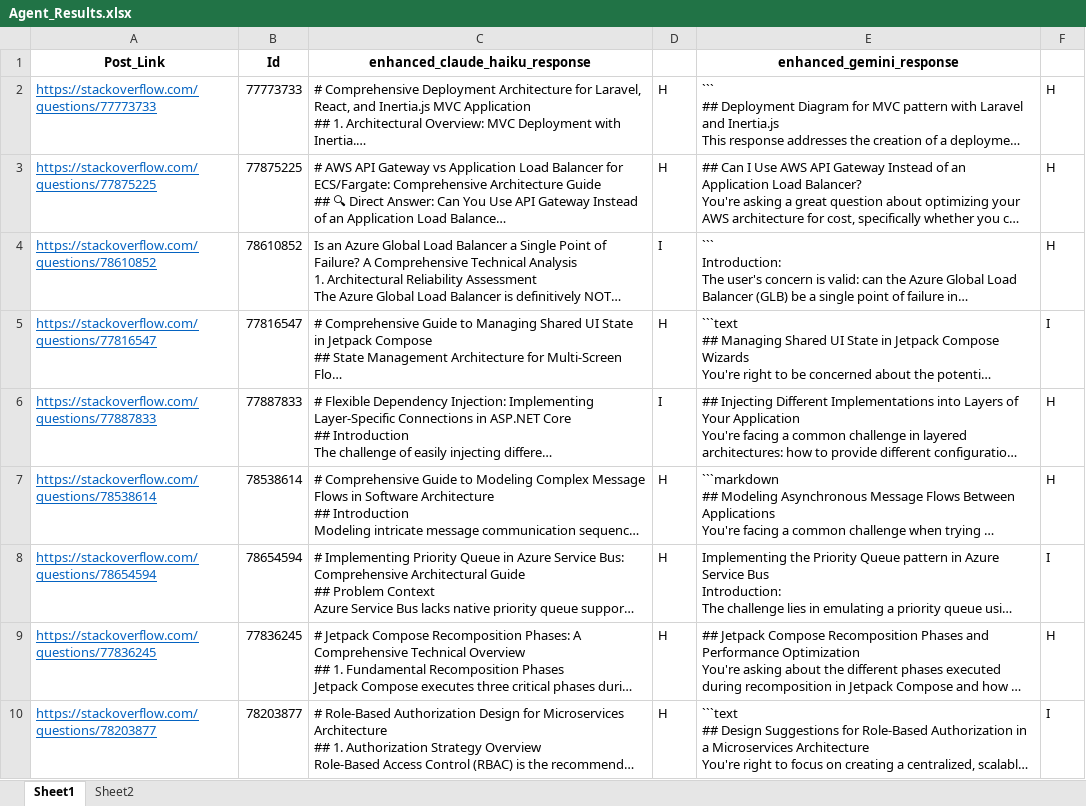
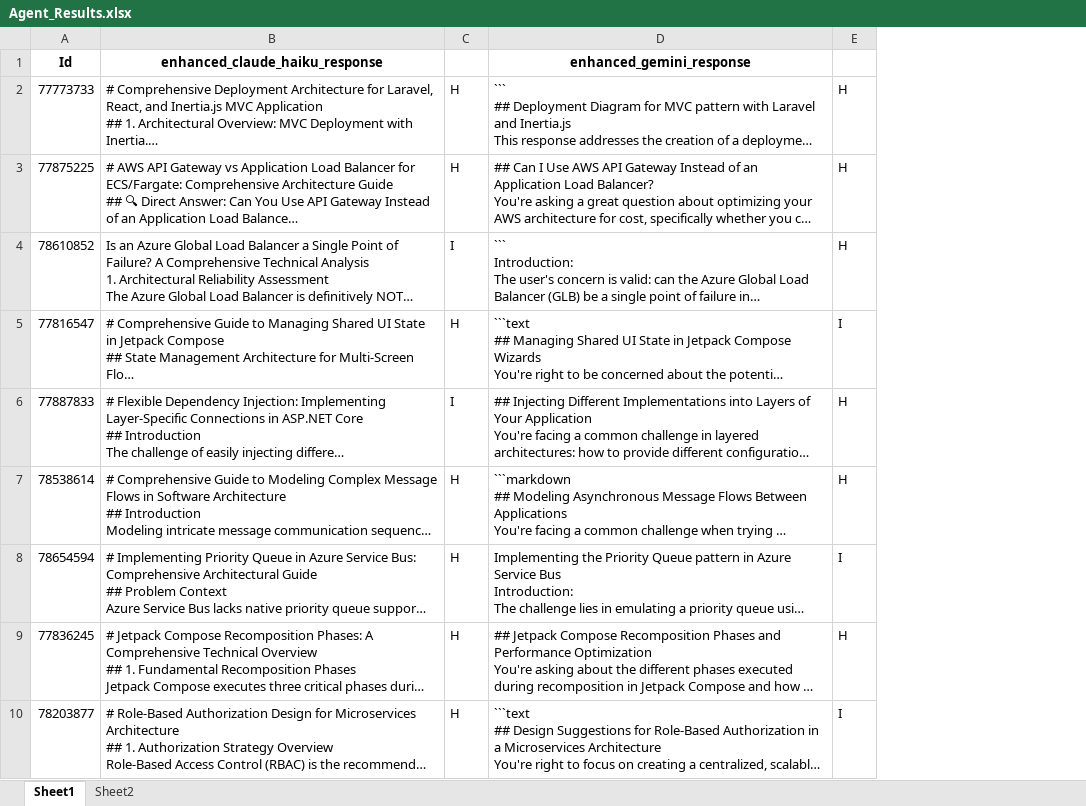
Before and after one commit to harvey-25/MLLM4ArchDiagram, an Excel workbook: Results/Stackoverflow/Agent_Results.xlsx, sheet Sheet1, drawn as a sheet; only a part is shown; long unchanged cells end in …; values as stored, in another font and other column widths than the file's, no borders; removed rows and columns are numbered as before the commit, all else as after; the diff covers the shown part only; the diff names each change by its address in the sheet, - before the commit and + after, or states it on an @@ line.

```diff
--- a/Results/Stackoverflow/Agent_Results.xlsx (sheet Sheet1)
+++ b/Results/Stackoverflow/Agent_Results.xlsx (sheet Sheet1)
-column A (Post_Link), rows 2-10: https://stackoverflow.com/questions/77773733 | https://stackoverflow.com/questions/77875225 | https://stackoverflow.com/questions/78610852 | https://stackoverflow.com/questions/77816547 | https://stackoverflow.com/questions/77887833 | https://stackoverflow.com/questions/78538614 | https://stackoverflow.com/questions/78654594 | https://stackoverflow.com/questions/77836245 | https://stackoverflow.com/questions/78203877
```
Also changed, not shown: 5 added rows, 5 removed rows, 9 edited cells and cell formats elsewhere in this sheet, Results/Stackoverflow/GPT_Results.xlsx, Results/Stackoverflow/Qwen_Results.xlsx, 2 other files.
